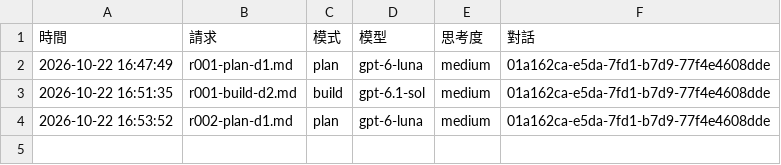
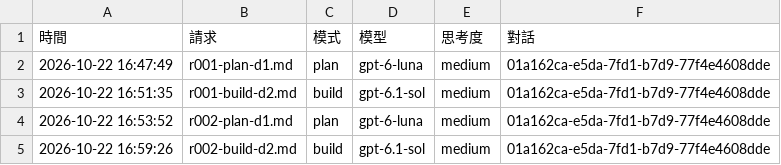
Before and after one commit to EricRose043/escape-room-game, a TSV file: supervisor/ledger.tsv, drawn as a sheet; the diff names each change by its address in the sheet, - before the commit and + after, or states it on an @@ line.

```diff
--- a/supervisor/ledger.tsv
+++ b/supervisor/ledger.tsv
+row 5: 2026-10-22 16:59:26 | r002-build-d2.md | build | gpt-6.1-sol | medium | 01a162ca-e5da-7fd1-b7d9-77f4e4608dde
```
Also changed, not shown: 3 other files.
